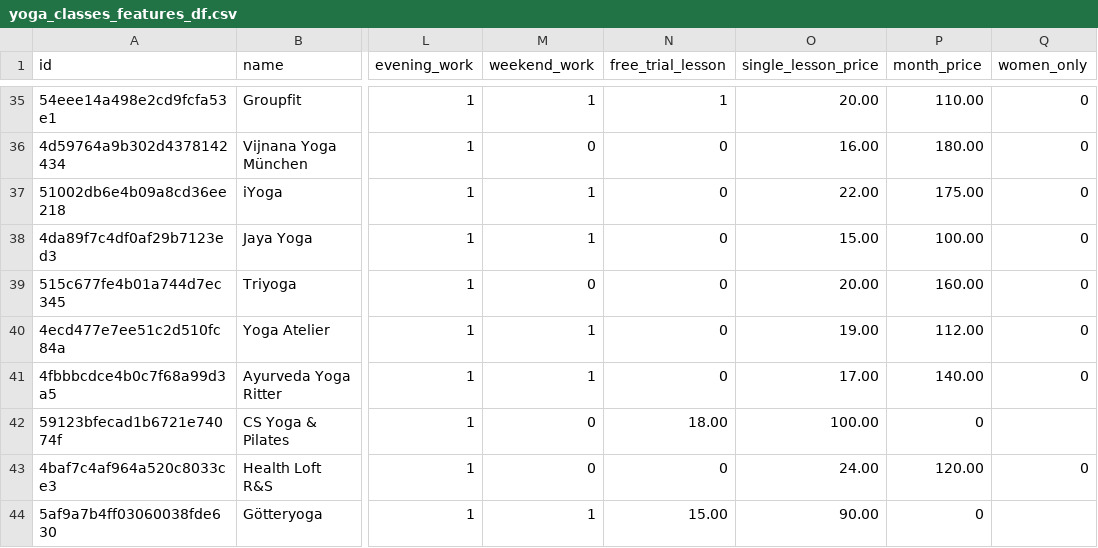
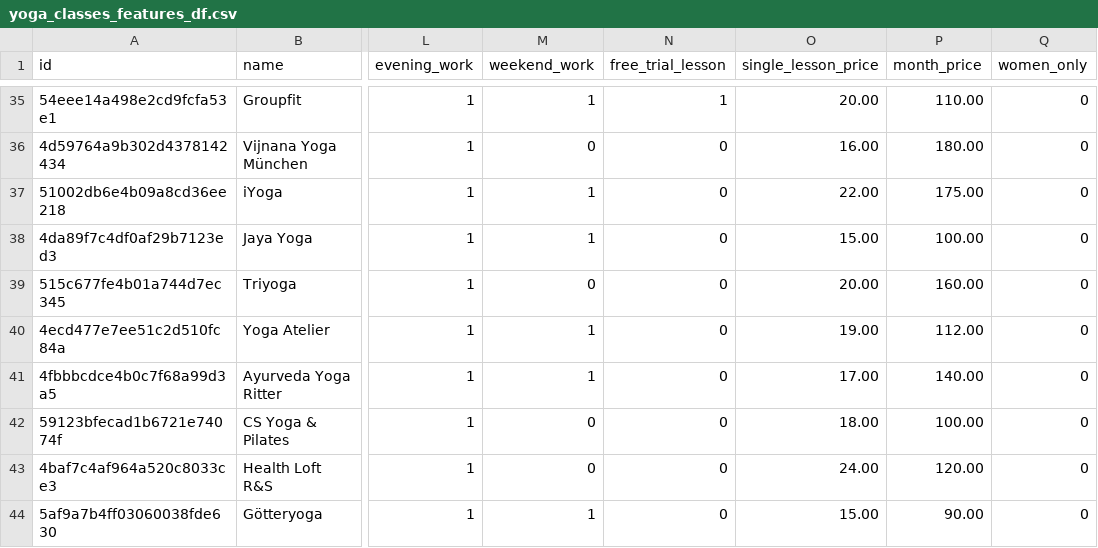
Before and after one commit to tarys/the-battle-of-neighborhoods, a CSV file: yoga_classes_features_df.csv, drawn as a sheet; only a part is shown, gaps mark what is left out; the diff names each change by its address in the sheet, - before the commit and + after, or states it on an @@ line.

```diff
--- a/yoga_classes_features_df.csv
+++ b/yoga_classes_features_df.csv
-N42 (free_trial_lesson): 18.00
+N42 (free_trial_lesson): 0
-O42 (single_lesson_price): 100.00
+O42 (single_lesson_price): 18.00
-P42 (month_price): 0
+P42 (month_price): 100.00
-Q42 (women_only): (empty)
+Q42 (women_only): 0
-N44 (free_trial_lesson): 15.00
+N44 (free_trial_lesson): 0
-O44 (single_lesson_price): 90.00
+O44 (single_lesson_price): 15.00
-P44 (month_price): 0
+P44 (month_price): 90.00
-Q44 (women_only): (empty)
+Q44 (women_only): 0
```
Also changed, not shown: 1 other file.
